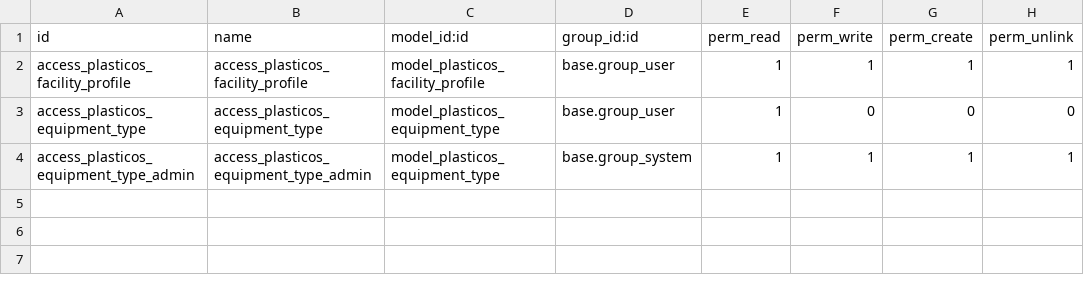
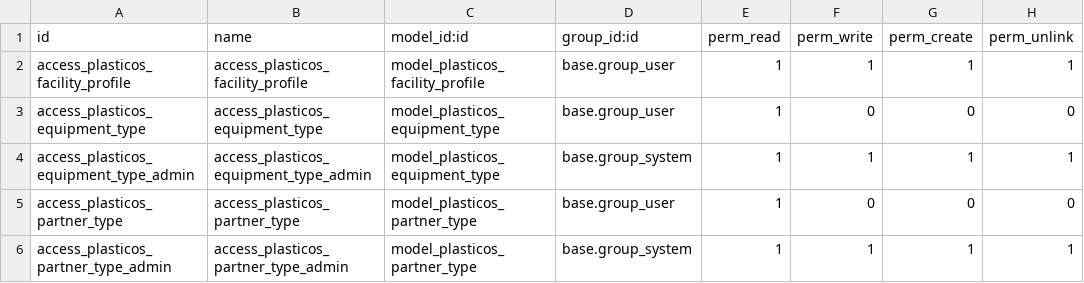
Before and after one commit to cryptoxdog/IB-Odoo_19, a CSV file: plasticos_facility_profile/security/ir.model.access.csv, drawn as a sheet.

```diff
--- a/plasticos_facility_profile/security/ir.model.access.csv
+++ b/plasticos_facility_profile/security/ir.model.access.csv
@@ -4 +4,3 @@ access_plasticos_equipment_type,access_plasticos_equipment_type,model_plasticos_
 access_plasticos_equipment_type_admin,access_plasticos_equipment_type_admin,model_plasticos_equipment_type,base.group_system,1,1,1,1
+access_plasticos_partner_type,access_plasticos_partner_type,model_plasticos_partner_type,base.group_user,1,0,0,0
+access_plasticos_partner_type_admin,access_plasticos_partner_type_admin,model_plasticos_partner_type,base.group_system,1,1,1,1
```
Also changed, not shown: 8 other files.
